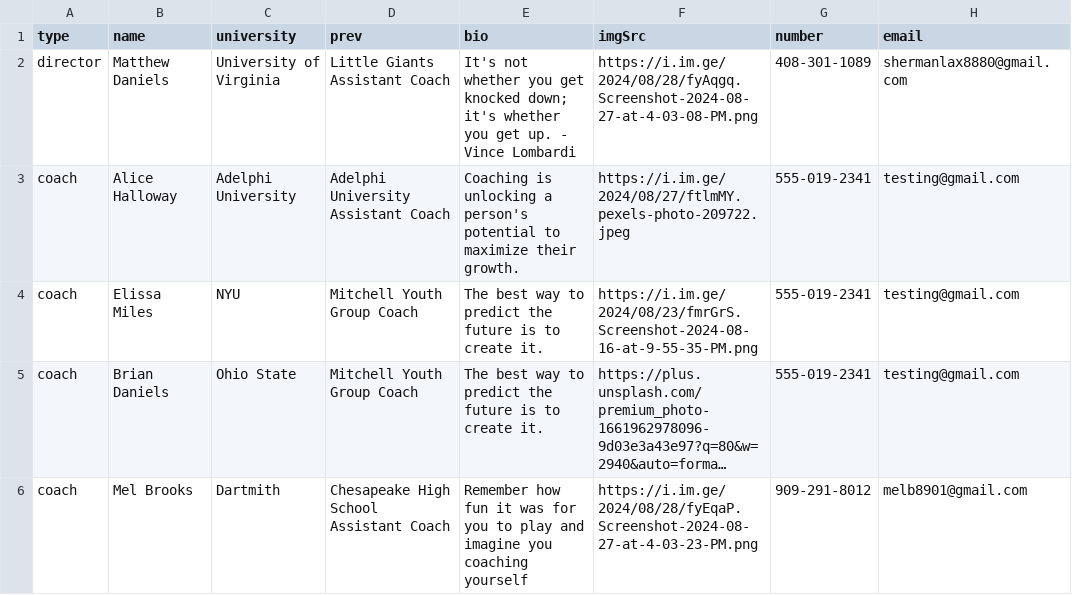
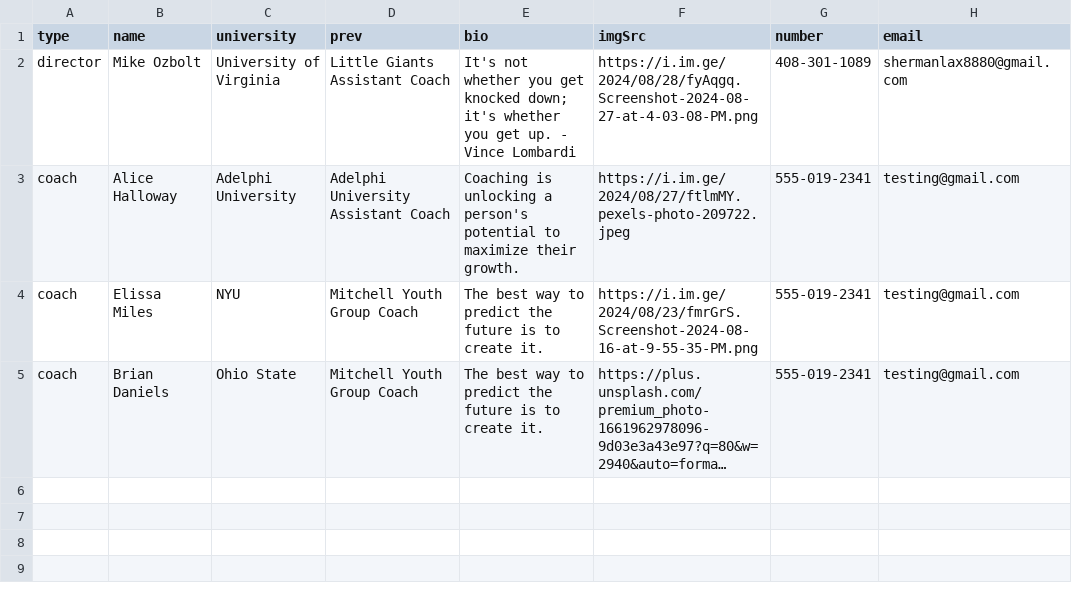
Before and after one commit to alissatroiano/coast-va, a CSV file: data.csv, drawn as a sheet; long unchanged cells end in …; the diff names each change by its address in the sheet, - before the commit and + after, or states it on an @@ line.

Commit message:
Flat: latest data (2024-09-06T16:37:34.026Z) {   "date": "2024-09-06T16:37:34.026Z",   "files": [     {       "name": "data.csv",       "deltaBytes": -250,       "source": "https://docs.google.com/spreadsheets/d/1_MiyCK6R8eBrvJ7-UbK3ZD7sM_-1fse0bC3DL_XjKFw/pub?output=csv"     }   ] }

```diff
--- a/data.csv
+++ b/data.csv
-B2 (name): Matthew Daniels
+B2 (name): Mike Ozbolt
-row 6: coach | Mel Brooks | Dartmith | Chesapeake High School Assistant Coach | Remember how fun it was for you to play and imagine you coaching yourself | https://i.im.ge/2024/08/28/fyEqaP.Screenshot-2024-08-27-at-4-03-23-PM.png | 909-291-8012 | melb8901@gmail.com
```
